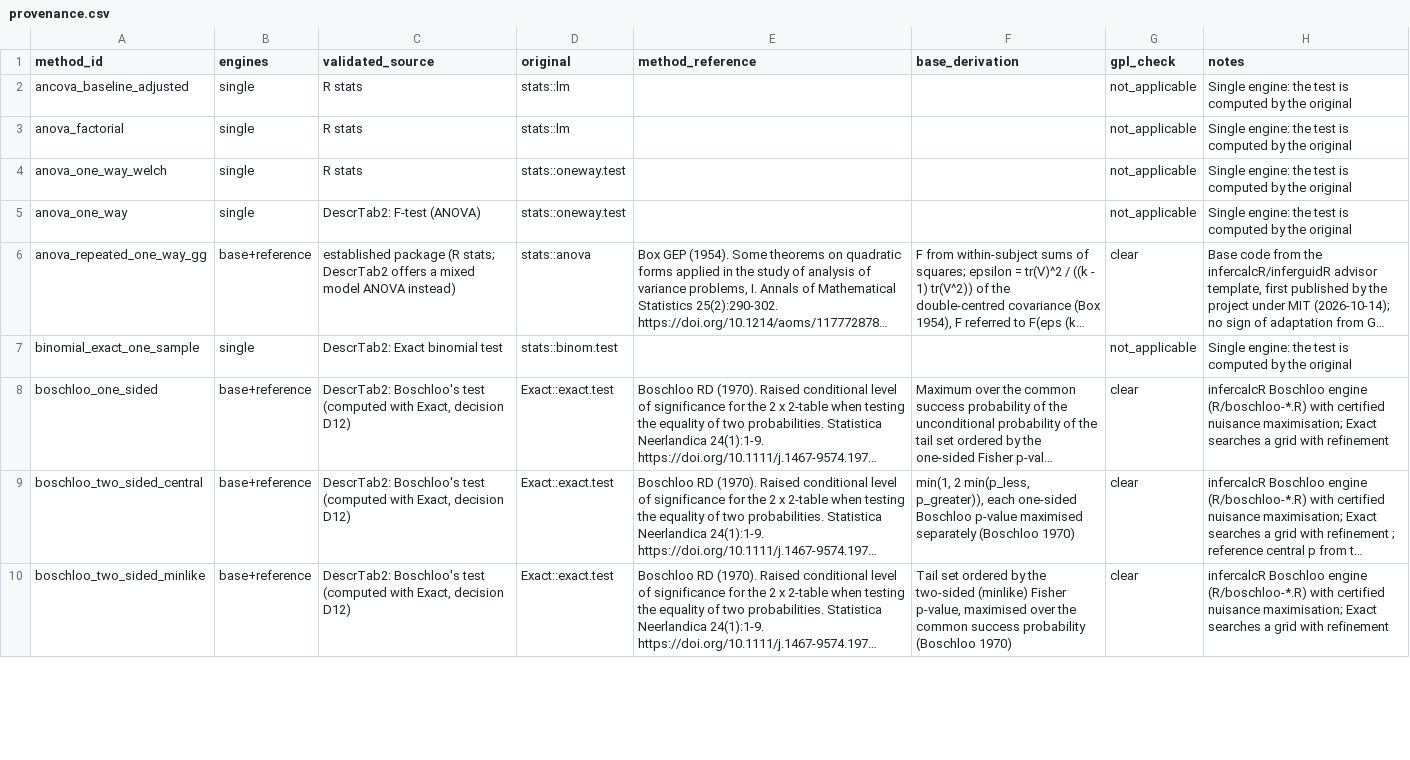
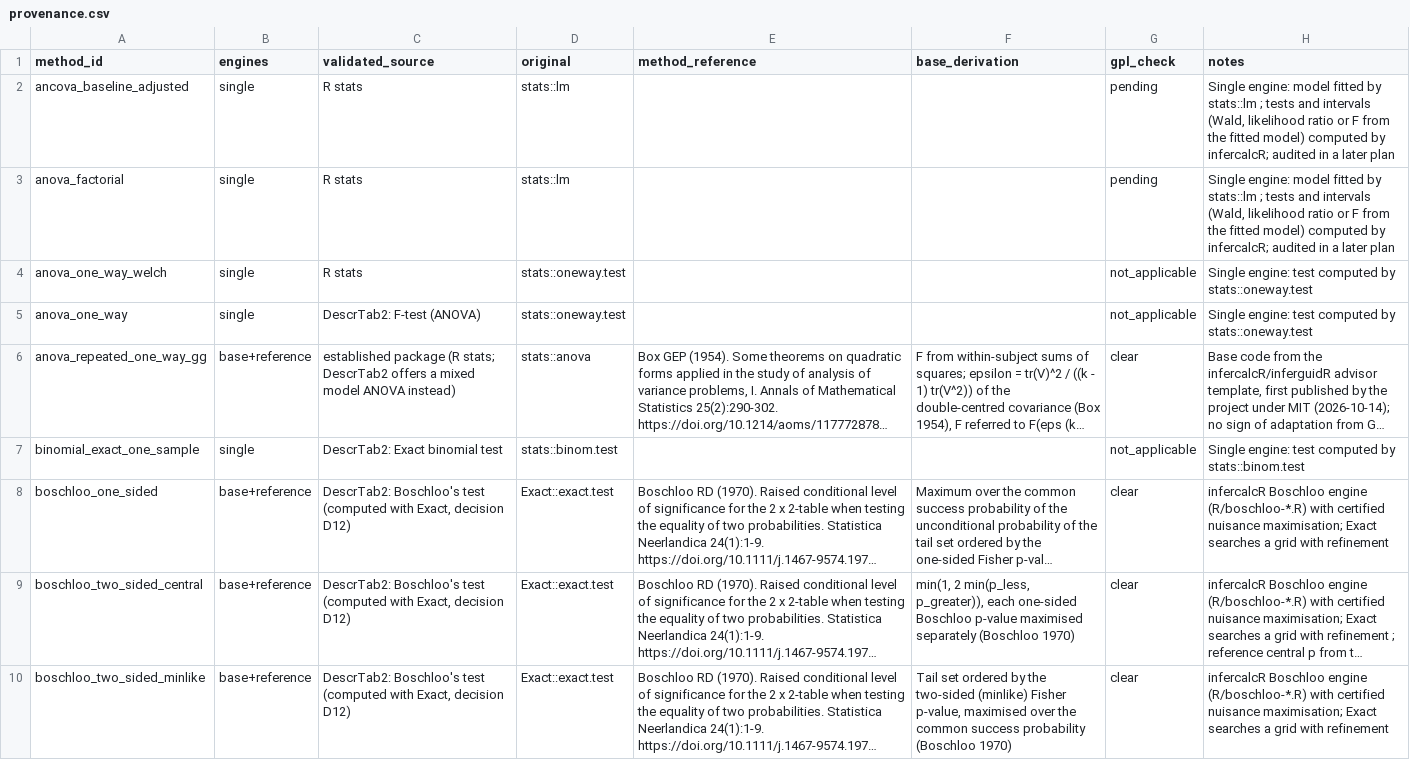
Before and after one commit to CTTIR/infercalcR, a CSV file: inst/methods/provenance.csv, drawn as a sheet; only a part is shown; long unchanged cells end in …; the diff covers the shown part only; the diff names each change by its address in the sheet, - before the commit and + after, or states it on an @@ line.

Commit message:
Record where single-engine methods compute their own tests
provenance.csv said that all single-engine methods are computed by the
original. For the regression, ANCOVA, factorial ANOVA, mixed-model, GEE
and prediction methods the model is fitted by the original, but infercalcR
computes the Wald, likelihood-ratio or F tests and intervals itself; for
the cluster, factor and principal-component methods it computes the
summaries. These 20 rows now say so and are marked pending for the
GPL-provenance audit. A test checks that a row recorded as computed by the
original has no own calls to distribution functions.

```diff
--- a/inst/methods/provenance.csv
+++ b/inst/methods/provenance.csv
-G2:G3 (gpl_check): not_applicable
+G2:G3 (gpl_check): pending
-H2:H3 (notes): Single engine: the test is computed by the original
+H2:H3 (notes): Single engine: model fitted by stats::lm ; tests and intervals (Wald, likelihood ratio or F from the fitted model) computed by infercalcR; audited in a later plan
-H4:H5 (notes): Single engine: the test is computed by the original
+H4:H5 (notes): Single engine: test computed by stats::oneway.test
-H7 (notes): Single engine: the test is computed by the original
+H7 (notes): Single engine: test computed by stats::binom.test
```
Also changed, not shown: 63 edited cells elsewhere in this file, 3 other files.
